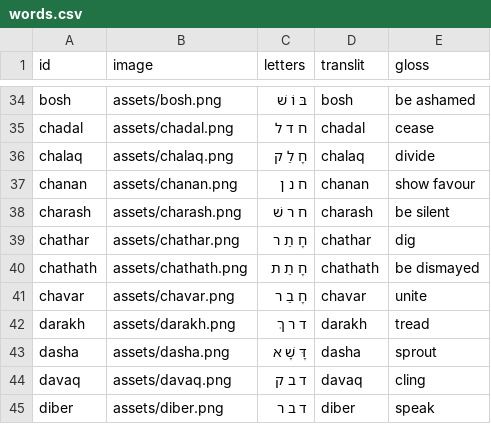
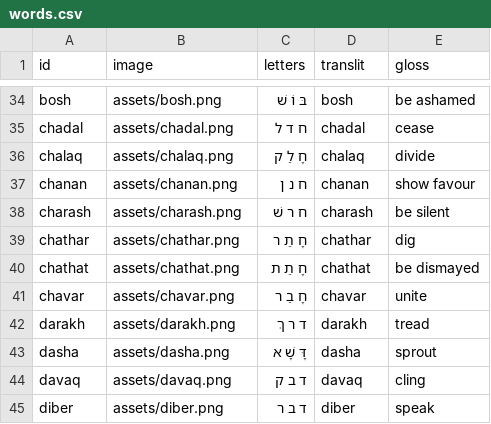
Before and after one commit to cmainechan/hwg, a CSV file: words.csv, drawn as a sheet; only a part is shown, gaps mark what is left out.

```diff
--- a/words.csv
+++ b/words.csv
@@ -39,3 +39,3 @@ charash,assets/charash.png,ח ר שׁ,charash,be silent
 chathar,assets/chathar.png,חָ תַ ר,chathar,dig
-chathath,assets/chathath.png,חָ תַ ת,chathath,be dismayed
+chathat,assets/chathat.png,חָ תַ ת,chathat,be dismayed
 chavar,assets/chavar.png,חָ בַ ר,chavar,unite
```
Also changed, not shown: 3 other files.
